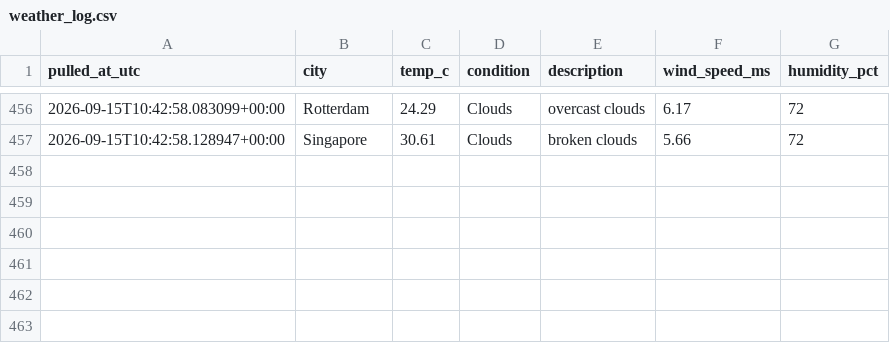
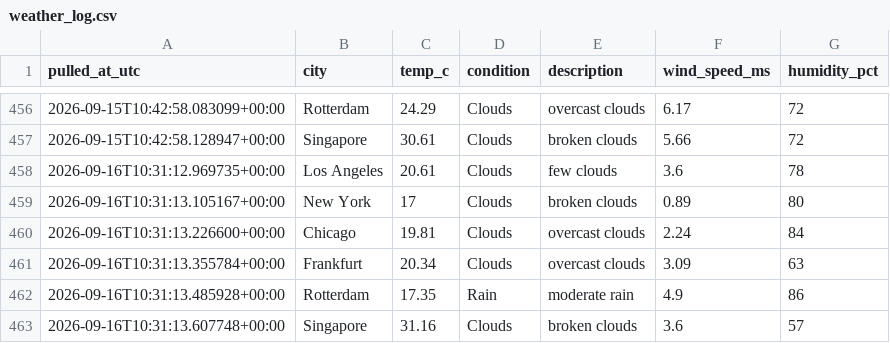
Before and after one commit to Aditya-Kadam-304/logistics-delivery-dashboard, a CSV file: data/processed/weather_log.csv, drawn as a sheet; only a part is shown, gaps mark what is left out.

```diff
--- a/data/processed/weather_log.csv
+++ b/data/processed/weather_log.csv
@@ -457 +457,7 @@ pulled_at_utc,city,temp_c,condition,description,wind_speed_ms,humidity_pct
 2026-09-15T10:42:58.128947+00:00,Singapore,30.61,Clouds,broken clouds,5.66,72
+2026-09-16T10:31:12.969735+00:00,Los Angeles,20.61,Clouds,few clouds,3.6,78
+2026-09-16T10:31:13.105167+00:00,New York,17,Clouds,broken clouds,0.89,80
+2026-09-16T10:31:13.226600+00:00,Chicago,19.81,Clouds,overcast clouds,2.24,84
+2026-09-16T10:31:13.355784+00:00,Frankfurt,20.34,Clouds,overcast clouds,3.09,63
+2026-09-16T10:31:13.485928+00:00,Rotterdam,17.35,Rain,moderate rain,4.9,86
+2026-09-16T10:31:13.607748+00:00,Singapore,31.16,Clouds,broken clouds,3.6,57
```
